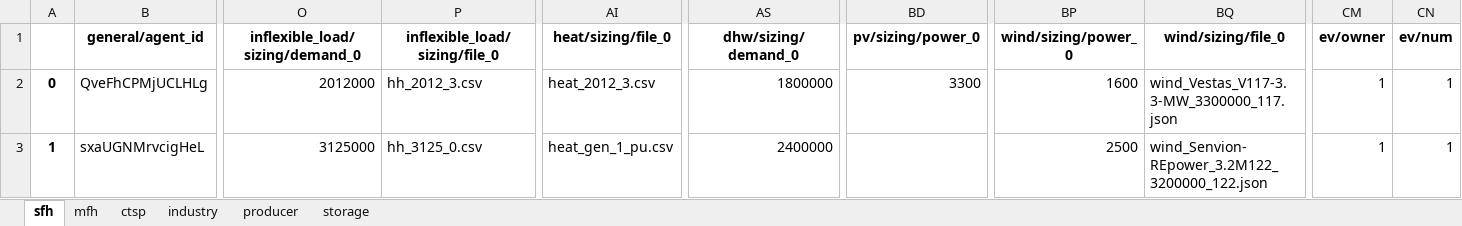
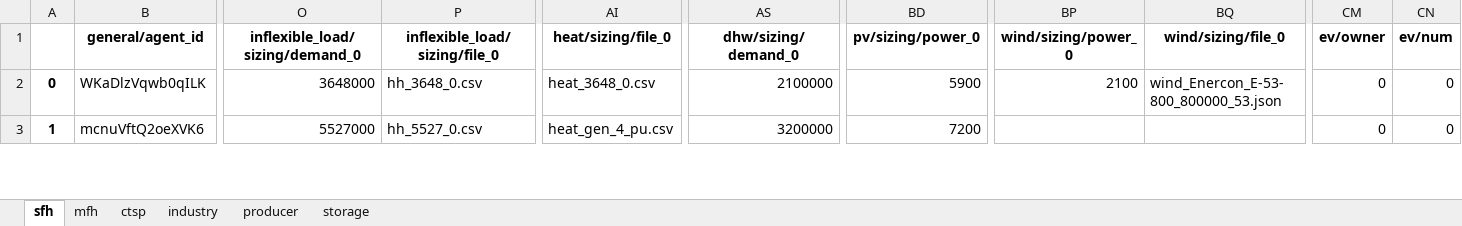
Before and after one commit to lab992/HAMLET_test, an Excel workbook: 02 - config/example_small/agents.xlsx, sheet sfh, drawn as a sheet; only a part is shown, gaps mark what is left out; values as stored, in another font and other column widths than the file's, no borders; the diff covers the shown part only; the diff names each change by its address in the sheet, - before the commit and + after, or states it on an @@ line.

```diff
--- a/02 - config/example_small/agents.xlsx (sheet sfh)
+++ b/02 - config/example_small/agents.xlsx (sheet sfh)
-B2 (general/agent_id): QveFhCPMjUCLHLg
+B2 (general/agent_id): WKaDlzVqwb0qILK
-O2 (inflexible_load/sizing/demand_0): 2012000
+O2 (inflexible_load/sizing/demand_0): 3648000
-P2 (inflexible_load/sizing/file_0): hh_2012_3.csv
+P2 (inflexible_load/sizing/file_0): hh_3648_0.csv
-AI2 (heat/sizing/file_0): heat_2012_3.csv
+AI2 (heat/sizing/file_0): heat_3648_0.csv
-AS2 (dhw/sizing/demand_0): 1800000
+AS2 (dhw/sizing/demand_0): 2100000
-BD2 (pv/sizing/power_0): 3300
+BD2 (pv/sizing/power_0): 5900
-BP2 (wind/sizing/power_0): 1600
+BP2 (wind/sizing/power_0): 2100
-BQ2 (wind/sizing/file_0): wind_Vestas_V117-3.3-MW_3300000_117.json
+BQ2 (wind/sizing/file_0): wind_Enercon_E-53-800_800000_53.json
-CM2:CM3 (ev/owner): 1
+CM2:CM3 (ev/owner): 0
-CN2:CN3 (ev/num): 1
+CN2:CN3 (ev/num): 0
-B3 (general/agent_id): sxaUGNMrvcigHeL
+B3 (general/agent_id): mcnuVftQ2oeXVK6
-O3 (inflexible_load/sizing/demand_0): 3125000
+O3 (inflexible_load/sizing/demand_0): 5527000
-P3 (inflexible_load/sizing/file_0): hh_3125_0.csv
+P3 (inflexible_load/sizing/file_0): hh_5527_0.csv
-AI3 (heat/sizing/file_0): heat_gen_1_pu.csv
+AI3 (heat/sizing/file_0): heat_gen_4_pu.csv
-AS3 (dhw/sizing/demand_0): 2400000
+AS3 (dhw/sizing/demand_0): 3200000
-BD3 (pv/sizing/power_0): (empty)
+BD3 (pv/sizing/power_0): 7200
-BP3 (wind/sizing/power_0): 2500
+BP3 (wind/sizing/power_0): (empty)
-BQ3 (wind/sizing/file_0): wind_Senvion-REpower_3.2M122_3200000_122.json
+BQ3 (wind/sizing/file_0): (empty)
```
Also changed, not shown: 250 edited cells elsewhere in this sheet, sheet mfh, sheet ctsp, sheet producer, sheet industry, sheet storage, 2 other files.
